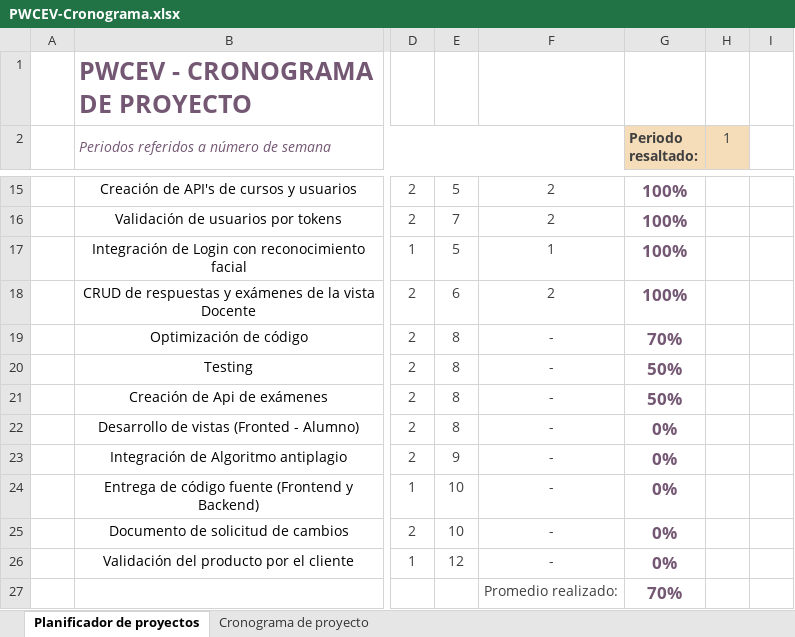
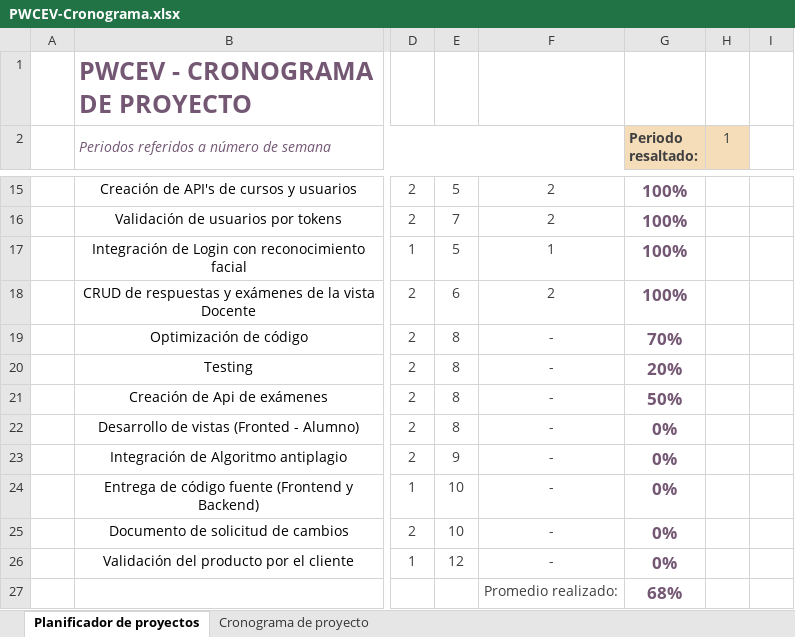
Before and after one commit to ManriqueCesar/WebSecurity, an Excel workbook: WebSecurity/DESARROLLO/PWCEV/Documentos/PWCEV-Cronograma.xlsx, sheet Planificador de proyectos, drawn as a sheet; only a part is shown, gaps mark what is left out; values as stored, in another font and other column widths than the file's, no borders; conditional formats not drawn; the diff names each change by its address in the sheet, - before the commit and + after, or states it on an @@ line.

Commit message:
Actualización de porcentaje de proyecto completado.

```diff
--- a/WebSecurity/DESARROLLO/PWCEV/Documentos/PWCEV-Cronograma.xlsx (sheet Planificador de proyectos)
+++ b/WebSecurity/DESARROLLO/PWCEV/Documentos/PWCEV-Cronograma.xlsx (sheet Planificador de proyectos)
-G20 (Periodo resaltado:): 50%
+G20 (Periodo resaltado:): 20%
-G27 (Periodo resaltado:): 70%
+G27 (Periodo resaltado:): 68%
```
